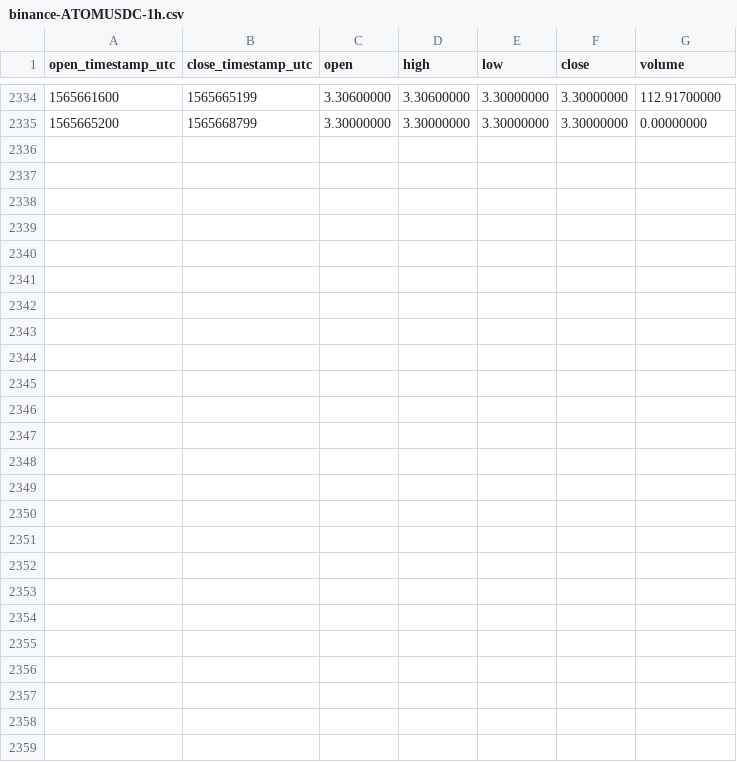
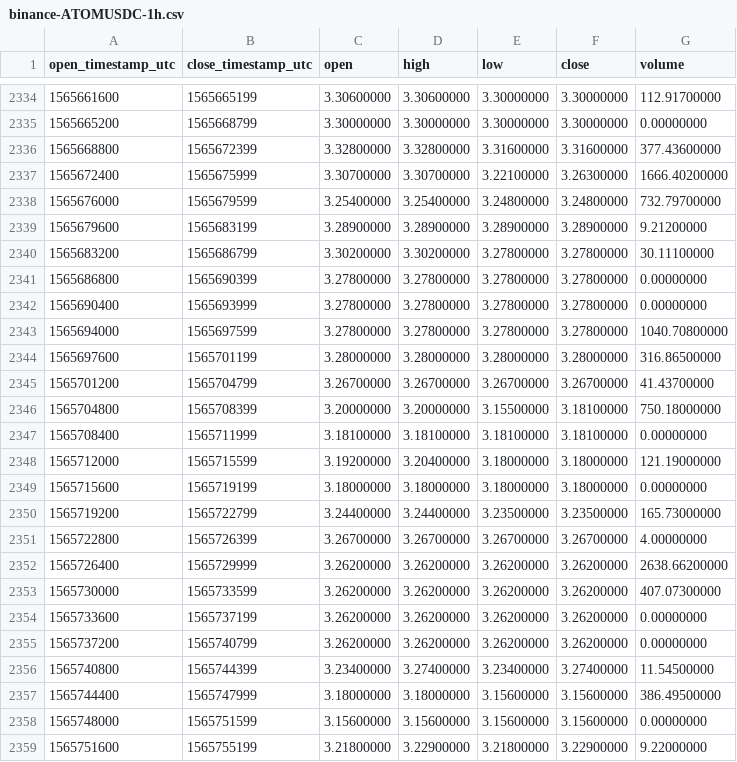
Before and after one commit to cryptobigbro/binance-ATOMUSDC, a CSV file: binance-ATOMUSDC-1h.csv, drawn as a sheet; only a part is shown, gaps mark what is left out.

Commit message:
Update OHLCV data.

```diff
--- a/binance-ATOMUSDC-1h.csv
+++ b/binance-ATOMUSDC-1h.csv
@@ -2335 +2335,25 @@ open_timestamp_utc,close_timestamp_utc,open,high,low,close,volume
 1565665200,1565668799,3.30000000,3.30000000,3.30000000,3.30000000,0.00000000
+1565668800,1565672399,3.32800000,3.32800000,3.31600000,3.31600000,377.43600000
+1565672400,1565675999,3.30700000,3.30700000,3.22100000,3.26300000,1666.40200000
+1565676000,1565679599,3.25400000,3.25400000,3.24800000,3.24800000,732.79700000
+1565679600,1565683199,3.28900000,3.28900000,3.28900000,3.28900000,9.21200000
+1565683200,1565686799,3.30200000,3.30200000,3.27800000,3.27800000,30.11100000
+1565686800,1565690399,3.27800000,3.27800000,3.27800000,3.27800000,0.00000000
+1565690400,1565693999,3.27800000,3.27800000,3.27800000,3.27800000,0.00000000
+1565694000,1565697599,3.27800000,3.27800000,3.27800000,3.27800000,1040.70800000
+1565697600,1565701199,3.28000000,3.28000000,3.28000000,3.28000000,316.86500000
+1565701200,1565704799,3.26700000,3.26700000,3.26700000,3.26700000,41.43700000
+1565704800,1565708399,3.20000000,3.20000000,3.15500000,3.18100000,750.18000000
+1565708400,1565711999,3.18100000,3.18100000,3.18100000,3.18100000,0.00000000
+1565712000,1565715599,3.19200000,3.20400000,3.18000000,3.18000000,121.19000000
+1565715600,1565719199,3.18000000,3.18000000,3.18000000,3.18000000,0.00000000
+1565719200,1565722799,3.24400000,3.24400000,3.23500000,3.23500000,165.73000000
+1565722800,1565726399,3.26700000,3.26700000,3.26700000,3.26700000,4.00000000
+1565726400,1565729999,3.26200000,3.26200000,3.26200000,3.26200000,2638.66200000
+1565730000,1565733599,3.26200000,3.26200000,3.26200000,3.26200000,407.07300000
+1565733600,1565737199,3.26200000,3.26200000,3.26200000,3.26200000,0.00000000
+1565737200,1565740799,3.26200000,3.26200000,3.26200000,3.26200000,0.00000000
+1565740800,1565744399,3.23400000,3.27400000,3.23400000,3.27400000,11.54500000
+1565744400,1565747999,3.18000000,3.18000000,3.15600000,3.15600000,386.49500000
+1565748000,1565751599,3.15600000,3.15600000,3.15600000,3.15600000,0.00000000
+1565751600,1565755199,3.21800000,3.22900000,3.21800000,3.22900000,9.22000000
```
Also changed, not shown: binance-ATOMUSDC-1d.csv.
